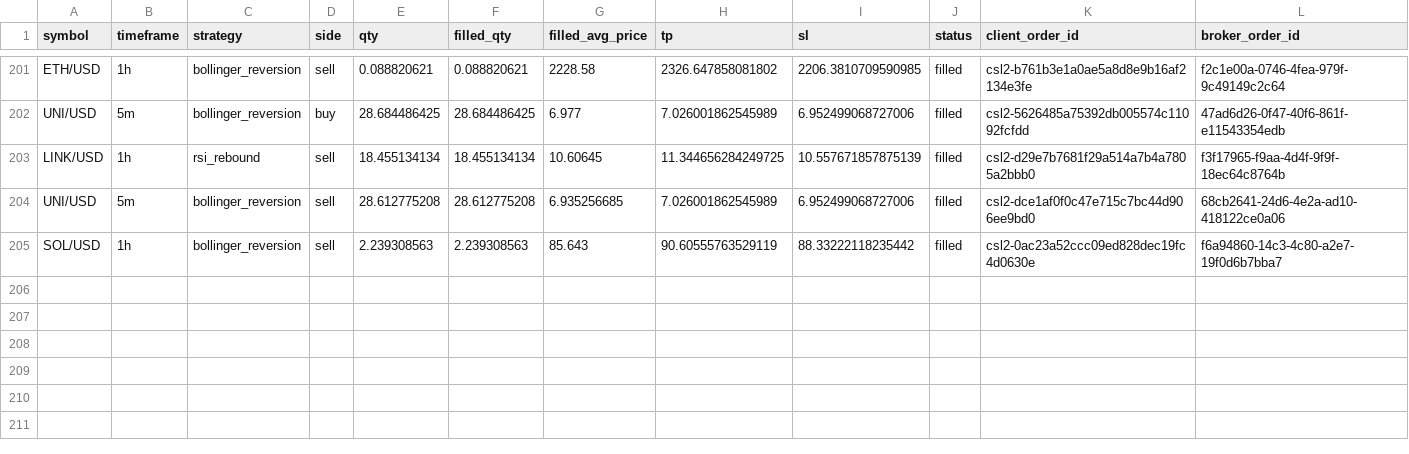
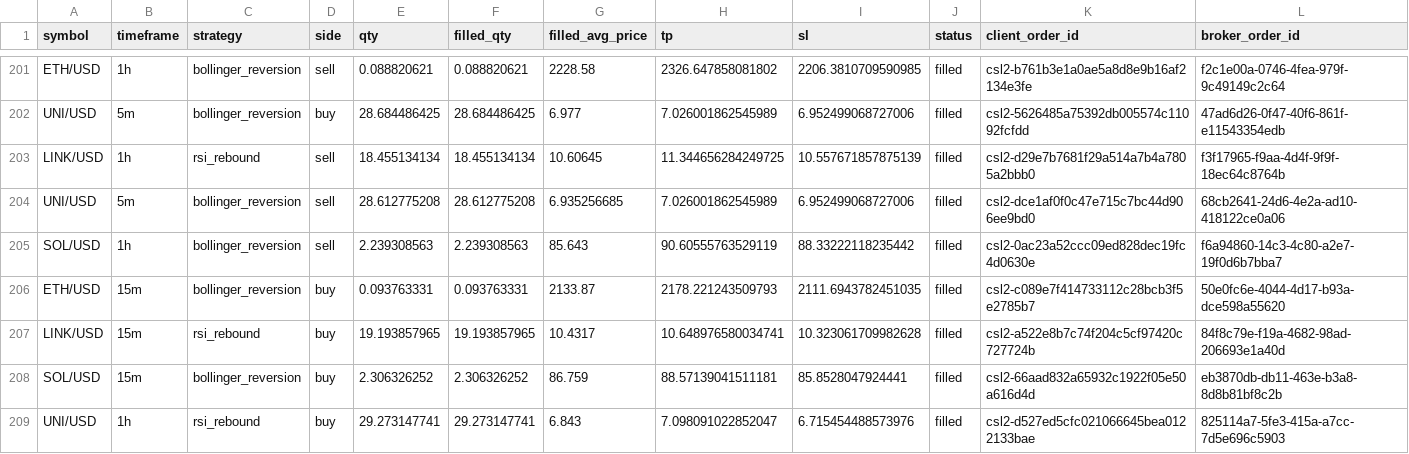
Before and after one commit to Rand0mUs3r-afk/CryptoStrategyLab, a CSV file: orders.csv, drawn as a sheet; only a part is shown, gaps mark what is left out; rows hold the shown columns only; the diff names each change by its address in the sheet, - before the commit and + after, or states it on an @@ line.

```diff
--- a/orders.csv
+++ b/orders.csv
+row 206: ETH/USD | 15m | bollinger_reversion | buy | 0.093763331 | 0.093763331 | 2133.87 | 2178.221243509793 | 2111.6943782451035 | filled | csl2-c089e7f414733112c28bcb3f5e2785b7 | 50e0fc6e-4044-4d17-b93a-dce598a55620
+row 207: LINK/USD | 15m | rsi_rebound | buy | 19.193857965 | 19.193857965 | 10.4317 | 10.648976580034741 | 10.323061709982628 | filled | csl2-a522e8b7c74f204c5cf97420c727724b | 84f8c79e-f19a-4682-98ad-206693e1a40d
+row 208: SOL/USD | 15m | bollinger_reversion | buy | 2.306326252 | 2.306326252 | 86.759 | 88.57139041511181 | 85.8528047924441 | filled | csl2-66aad832a65932c1922f05e50a616d4d | eb3870db-db11-463e-b3a8-8d8b81bf8c2b
+row 209: UNI/USD | 1h | rsi_rebound | buy | 29.273147741 | 29.273147741 | 6.843 | 7.098091022852047 | 6.715454488573976 | filled | csl2-d527ed5cfc021066645bea0122133bae | 825114a7-5fe3-415a-a7cc-7d5e696c5903
```
Also changed, not shown: open_positions.csv, reconciliation.csv, 9 other files.
